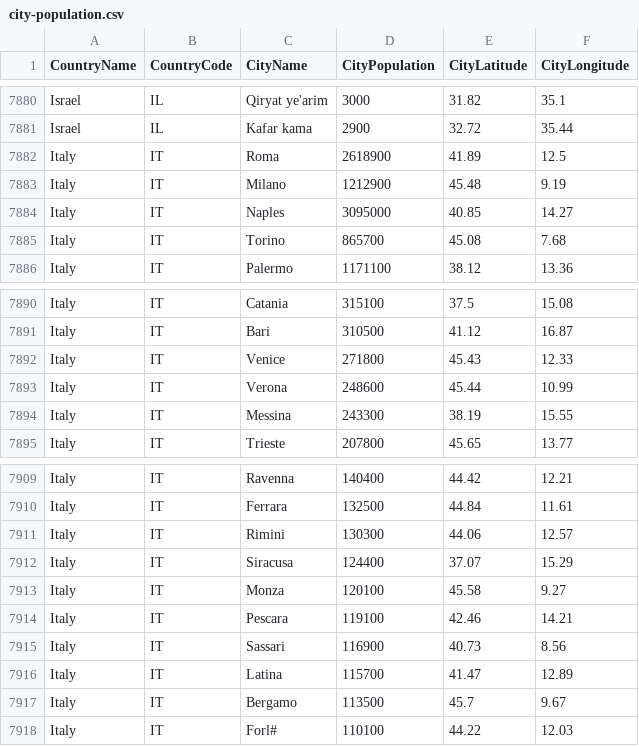
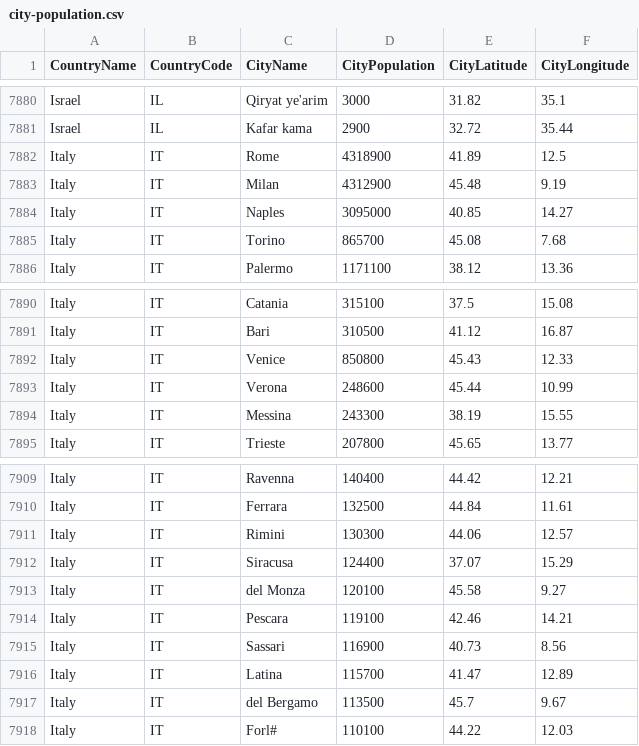
Before and after one commit to nonevision/airway-ai-project, a CSV file: src/main/resources/city-population.csv, drawn as a sheet; only a part is shown, gaps mark what is left out.

```diff
--- a/src/main/resources/city-population.csv
+++ b/src/main/resources/city-population.csv
@@ -7881,4 +7881,4 @@ Israel,IL,Qiryat ye'arim,3000,31.82,35.1
 Israel,IL,Kafar kama,2900,32.72,35.44
-Italy,IT,Roma,2618900,41.89,12.5
-Italy,IT,Milano,1212900,45.48,9.19
+Italy,IT,Rome,4318900,41.89,12.5
+Italy,IT,Milan,4312900,45.48,9.19
 Italy,IT,Naples,3095000,40.85,14.27
@@ -7891,3 +7891,3 @@ Italy,IT,Catania,315100,37.5,15.08
 Italy,IT,Bari,310500,41.12,16.87
-Italy,IT,Venice,271800,45.43,12.33
+Italy,IT,Venice,850800,45.43,12.33
 Italy,IT,Verona,248600,45.44,10.99
@@ -7912,3 +7912,3 @@ Italy,IT,Rimini,130300,44.06,12.57
 Italy,IT,Siracusa,124400,37.07,15.29
-Italy,IT,Monza,120100,45.58,9.27
+Italy,IT,del Monza,120100,45.58,9.27
 Italy,IT,Pescara,119100,42.46,14.21
@@ -7916,3 +7916,3 @@ Italy,IT,Sassari,116900,40.73,8.56
 Italy,IT,Latina,115700,41.47,12.89
-Italy,IT,Bergamo,113500,45.7,9.67
+Italy,IT,del Bergamo,113500,45.7,9.67
 Italy,IT,Forl#,110100,44.22,12.03
```
Also changed, not shown: 5 other files.
